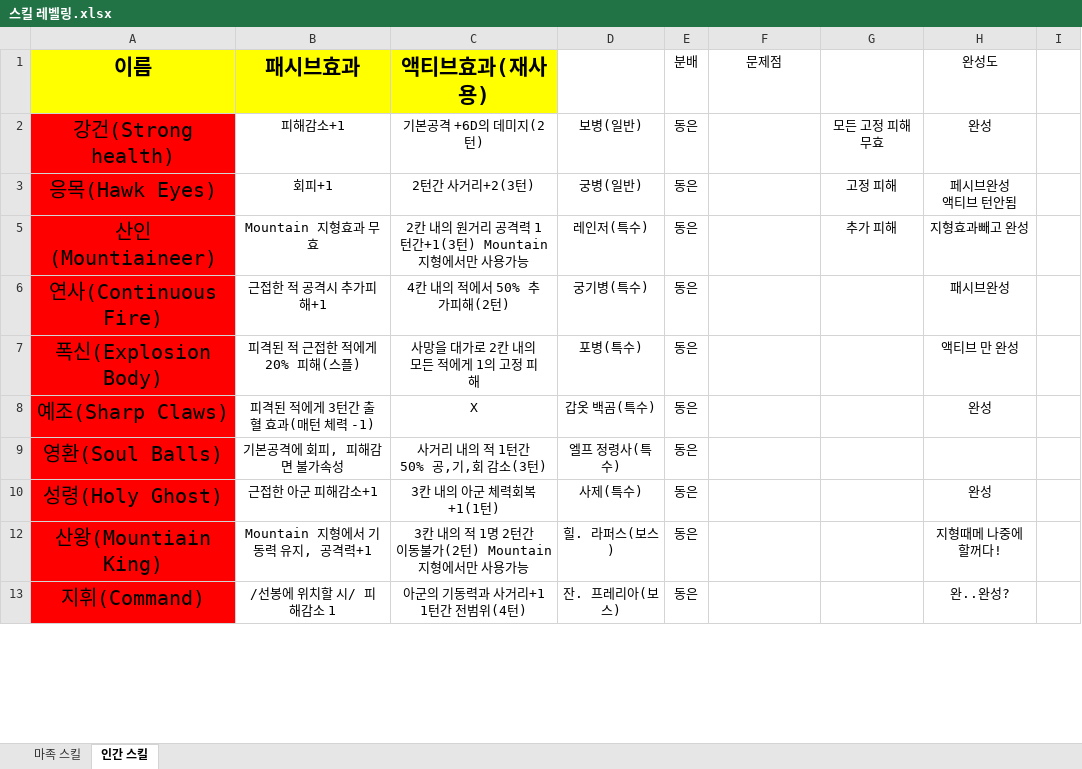
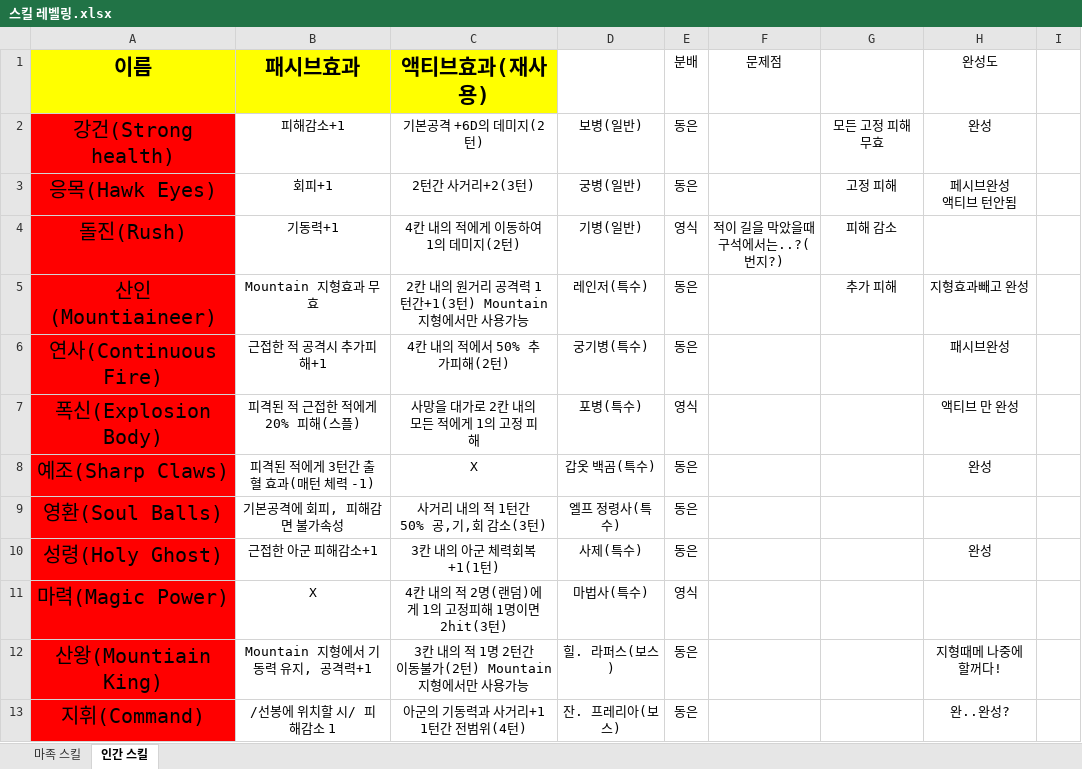
Before and after one commit to yys3110/GG, an Excel workbook: 기획서/스킬 레벨링.xlsx, sheet 인간 스킬, drawn as a sheet; only a part is shown; values as stored, in another font and other column widths than the file's, no borders; ↵ is a line break in a cell; the diff covers the shown part only; the diff names each change by its address in the sheet, - before the commit and + after, or states it on an @@ line.

```diff
--- a/기획서/스킬 레벨링.xlsx (sheet 인간 스킬)
+++ b/기획서/스킬 레벨링.xlsx (sheet 인간 스킬)
@@ row 4 unhidden: 돌진(Rush) | 기동력+1 | 4칸 내의 적에게 이동하여 1의 데미지(2턴) | 기병(일반) | 영식 | 적이 길을 막았을때 ↵ 구석에서는..?(번지?) | 피해 감소 @@
-E7 (분배): 동은
+E7 (분배): 영식
@@ row 11 unhidden: 마력(Magic Power) | X | 4칸 내의 적 2명(랜덤)에게 1의 고정피해 1명이면 2hit(3턴) | 마법사(특수) | 영식 @@
```
Also changed, not shown: 5 edited cells elsewhere in this sheet, sheet 마족 스킬, 32 other files.
